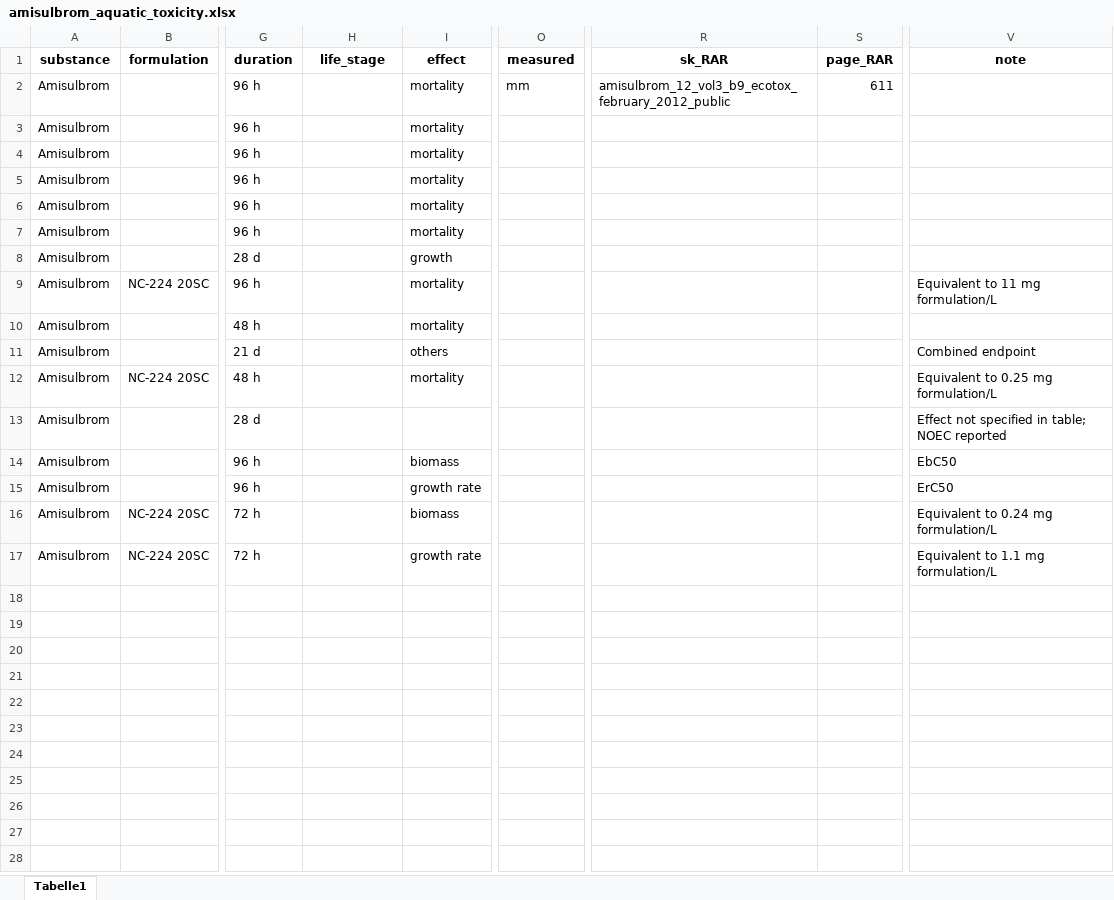
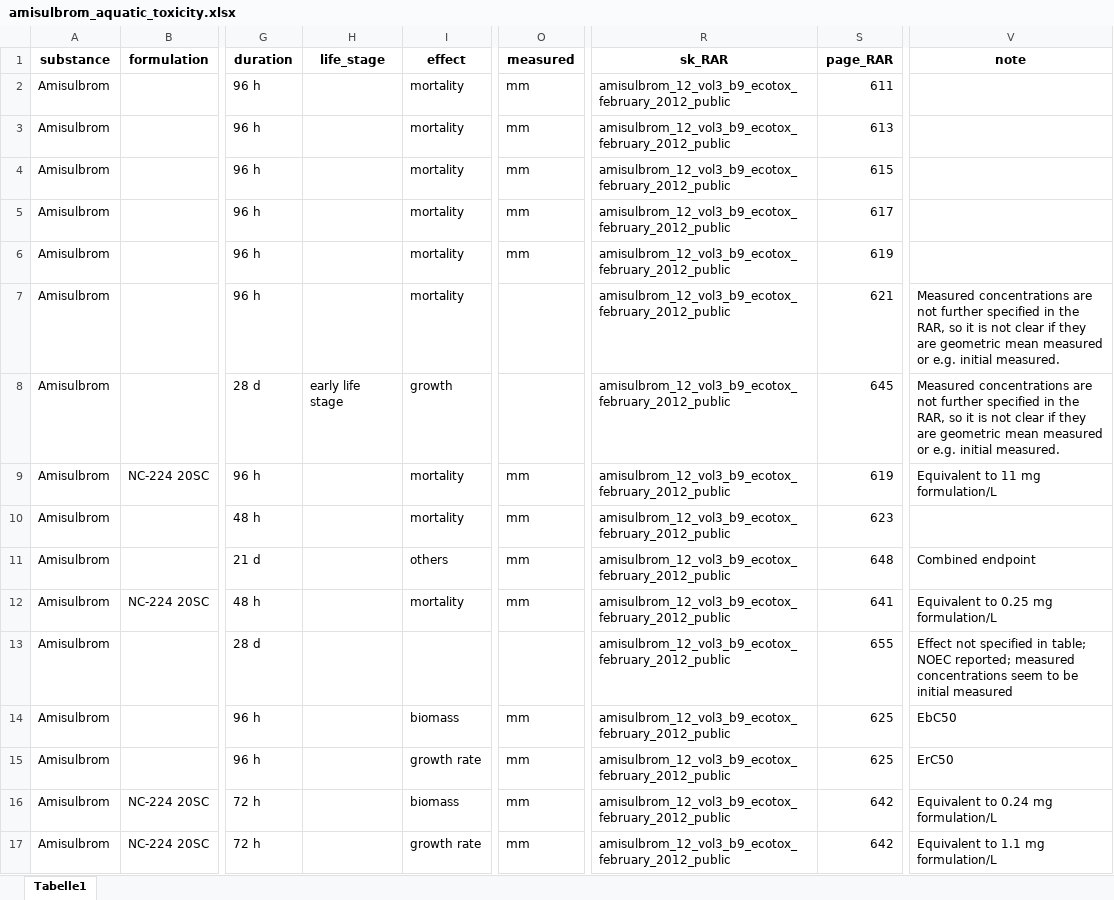
Before and after one commit to agroscope-ch/derappp, an Excel workbook: data_generation/10_aquatic_toxicity/amisulbrom_aquatic_toxicity.xlsx, sheet Tabelle1, drawn as a sheet; only a part is shown, gaps mark what is left out; values as stored, in another font and other column widths than the file's, no borders; the diff names each change by its address in the sheet, - before the commit and + after, or states it on an @@ line.

Commit message:
Add some more details from the amisulbrom DAR

```diff
--- a/data_generation/10_aquatic_toxicity/amisulbrom_aquatic_toxicity.xlsx (sheet Tabelle1)
+++ b/data_generation/10_aquatic_toxicity/amisulbrom_aquatic_toxicity.xlsx (sheet Tabelle1)
-O3:O6 (measured): (empty)
+O3:O6 (measured): mm
-R3:R17 (sk_RAR): (empty)
+R3:R17 (sk_RAR): amisulbrom_12_vol3_b9_ecotox_february_2012_public
-S3 (page_RAR): (empty)
+S3 (page_RAR): 613
-S4 (page_RAR): (empty)
+S4 (page_RAR): 615
-S5 (page_RAR): (empty)
+S5 (page_RAR): 617
-S6 (page_RAR): (empty)
+S6 (page_RAR): 619
-S7 (page_RAR): (empty)
+S7 (page_RAR): 621
-V7:V8 (note): (empty)
+V7:V8 (note): Measured concentrations are not further specified in the RAR, so it is not clear if they are geometric mean measured or e.g. initial measured.
-H8 (life_stage): (empty)
+H8 (life_stage): early life stage
-S8 (page_RAR): (empty)
+S8 (page_RAR): 645
-O9:O12 (measured): (empty)
+O9:O12 (measured): mm
-S9 (page_RAR): (empty)
+S9 (page_RAR): 619
-S10 (page_RAR): (empty)
+S10 (page_RAR): 623
-S11 (page_RAR): (empty)
+S11 (page_RAR): 648
-S12 (page_RAR): (empty)
+S12 (page_RAR): 641
-S13 (page_RAR): (empty)
+S13 (page_RAR): 655
-V13 (note): …table; NOEC reported
+V13 (note): …table; NOEC reported; measured concentrations seem to be initial measured
-O14:O17 (measured): (empty)
+O14:O17 (measured): mm
-S14:S15 (page_RAR): (empty)
+S14:S15 (page_RAR): 625
-S16:S17 (page_RAR): (empty)
+S16:S17 (page_RAR): 642
```
Also changed, not shown: 3 other files.
